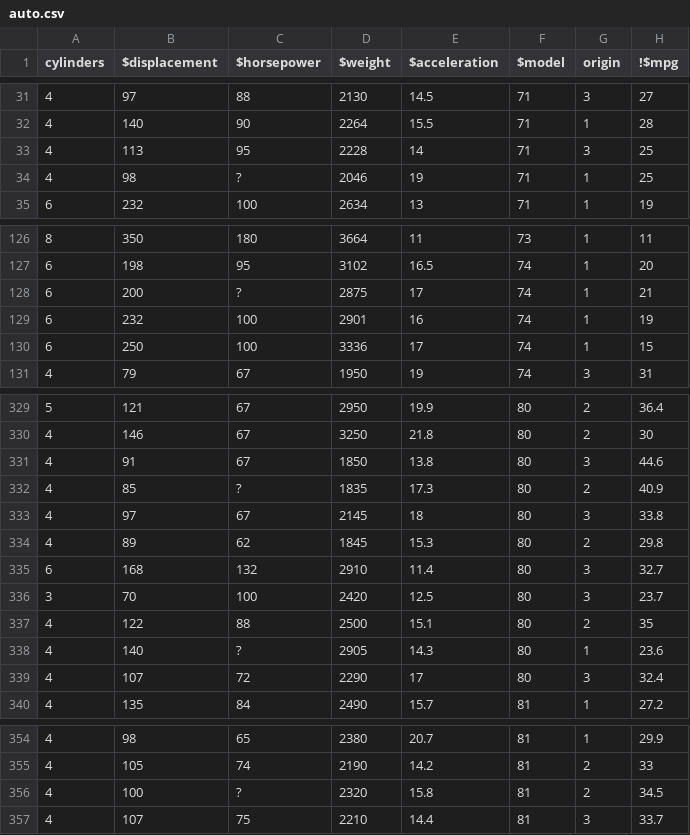
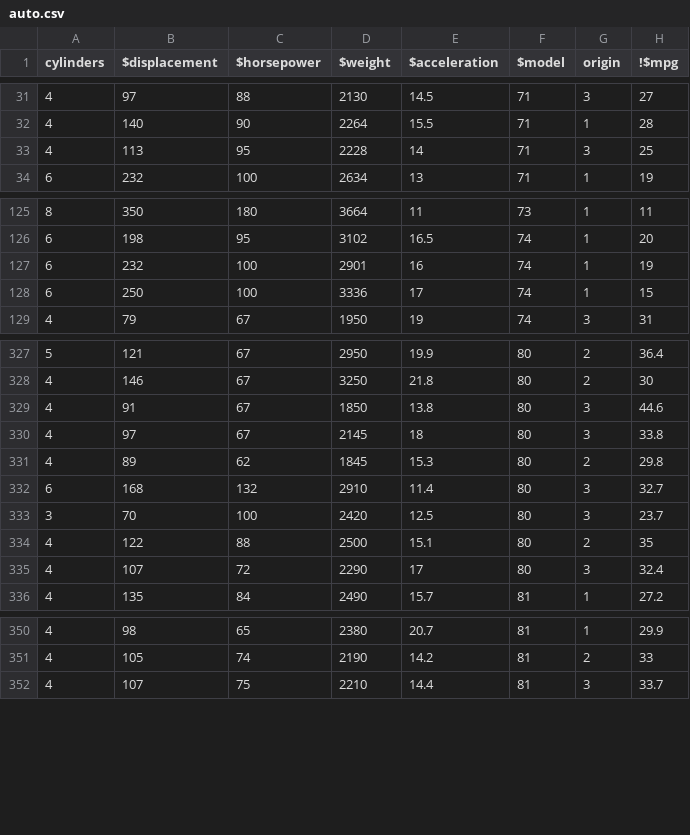
Before and after one commit to rayandasoriya/ASE_Rayan_Prakshat, a CSV file: hw/8/auto.csv, drawn as a sheet; only a part is shown, gaps mark what is left out; the diff covers the shown part only.

```diff
--- a/hw/8/auto.csv
+++ b/hw/8/auto.csv
@@ -33,3 +33,2 @@ cylinders,$displacement,$horsepower,$weight,$acceleration,$model,origin,!$mpg
 4,113,95,2228,14,71,3,25
-4,98,?,2046,19,71,1,25
 6,232,100,2634,13,71,1,19
@@ -127,3 +126,2 @@ cylinders,$displacement,$horsepower,$weight,$acceleration,$model,origin,!$mpg
 6,198,95,3102,16.5,74,1,20
-6,200,?,2875,17,74,1,21
 6,232,100,2901,16,74,1,19
@@ -331,3 +329,2 @@ cylinders,$displacement,$horsepower,$weight,$acceleration,$model,origin,!$mpg
 4,91,67,1850,13.8,80,3,44.6
-4,85,?,1835,17.3,80,2,40.9
 4,97,67,2145,18,80,3,33.8
@@ -337,3 +334,2 @@ cylinders,$displacement,$horsepower,$weight,$acceleration,$model,origin,!$mpg
 4,122,88,2500,15.1,80,2,35
-4,140,?,2905,14.3,80,1,23.6
 4,107,72,2290,17,80,3,32.4
@@ -355,3 +351,2 @@ cylinders,$displacement,$horsepower,$weight,$acceleration,$model,origin,!$mpg
 4,105,74,2190,14.2,81,2,33
-4,100,?,2320,15.8,81,2,34.5
 4,107,75,2210,14.4,81,3,33.7
```
Also changed, not shown: 1 removed row elsewhere in this file, 15 other files.
